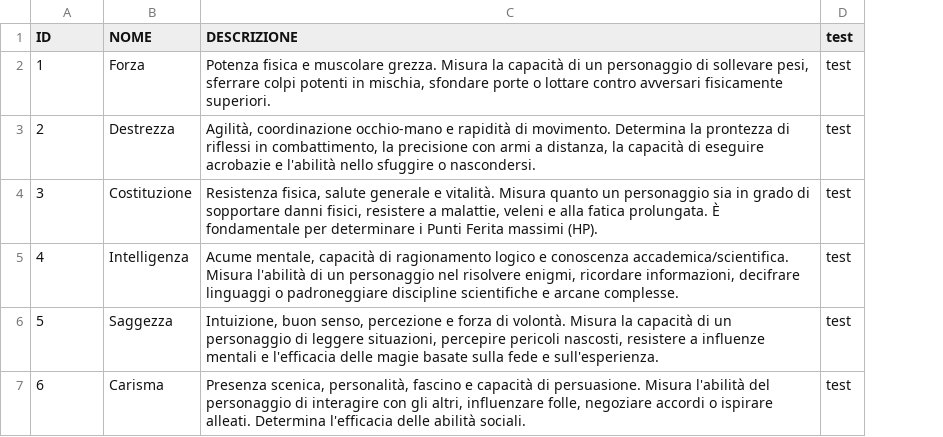
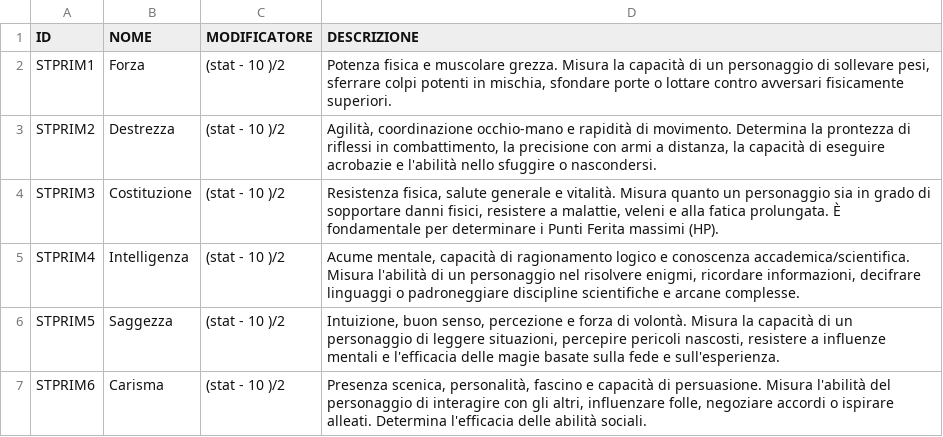
Before and after one commit to MTMEXX/lego-rpg-manager, a CSV file: db/statistiche_primarie.csv, drawn as a sheet; removed rows and columns are numbered as before the commit, all else as after; the diff names each change by its address in the sheet, - before the commit and + after, or states it on an @@ line.

```diff
--- a/db/statistiche_primarie.csv
+++ b/db/statistiche_primarie.csv
+column C (MODIFICATORE), rows 2-7: all (stat - 10 )/2
-column D (test), rows 2-7: all test
-A2 (ID): 1
+A2 (ID): STPRIM1
-A3 (ID): 2
+A3 (ID): STPRIM2
-A4 (ID): 3
+A4 (ID): STPRIM3
-A5 (ID): 4
+A5 (ID): STPRIM4
-A6 (ID): 5
+A6 (ID): STPRIM5
-A7 (ID): 6
+A7 (ID): STPRIM6
```
Also changed, not shown: db/statistiche_secondarie.csv, 9 other files.
